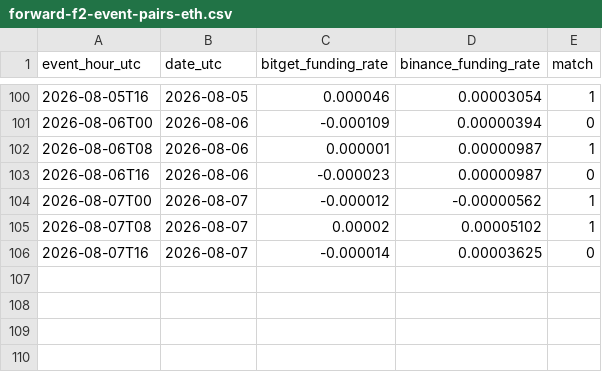
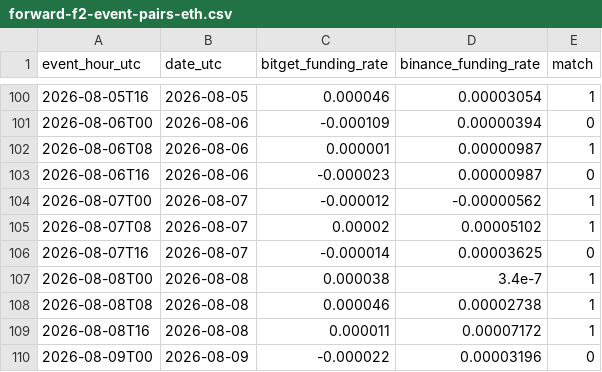
Before and after one commit to hasebe201114-cyber/trading-app-v2, a CSV file: research/EXP-OBS000032/10-result/forward/forward-f2-event-pairs-eth.csv, drawn as a sheet; only a part is shown, gaps mark what is left out.

```diff
--- a/research/EXP-OBS000032/10-result/forward/forward-f2-event-pairs-eth.csv
+++ b/research/EXP-OBS000032/10-result/forward/forward-f2-event-pairs-eth.csv
@@ -106 +106,5 @@ event_hour_utc,date_utc,bitget_funding_rate,binance_funding_rate,match
 2026-08-07T16,2026-08-07,-0.000014,0.00003625,0
+2026-08-08T00,2026-08-08,0.000038,3.4e-7,1
+2026-08-08T08,2026-08-08,0.000046,0.00002738,1
+2026-08-08T16,2026-08-08,0.000011,0.00007172,1
+2026-08-09T00,2026-08-09,-0.000022,0.00003196,0
```
Also changed, not shown: research/EXP-OBS000032/10-result/forward/forward-f2-event-pairs-btc.csv, research/EXP-OBS000032/10-result/forward/forward-paper-ledger-btc.csv, 12 other files.
